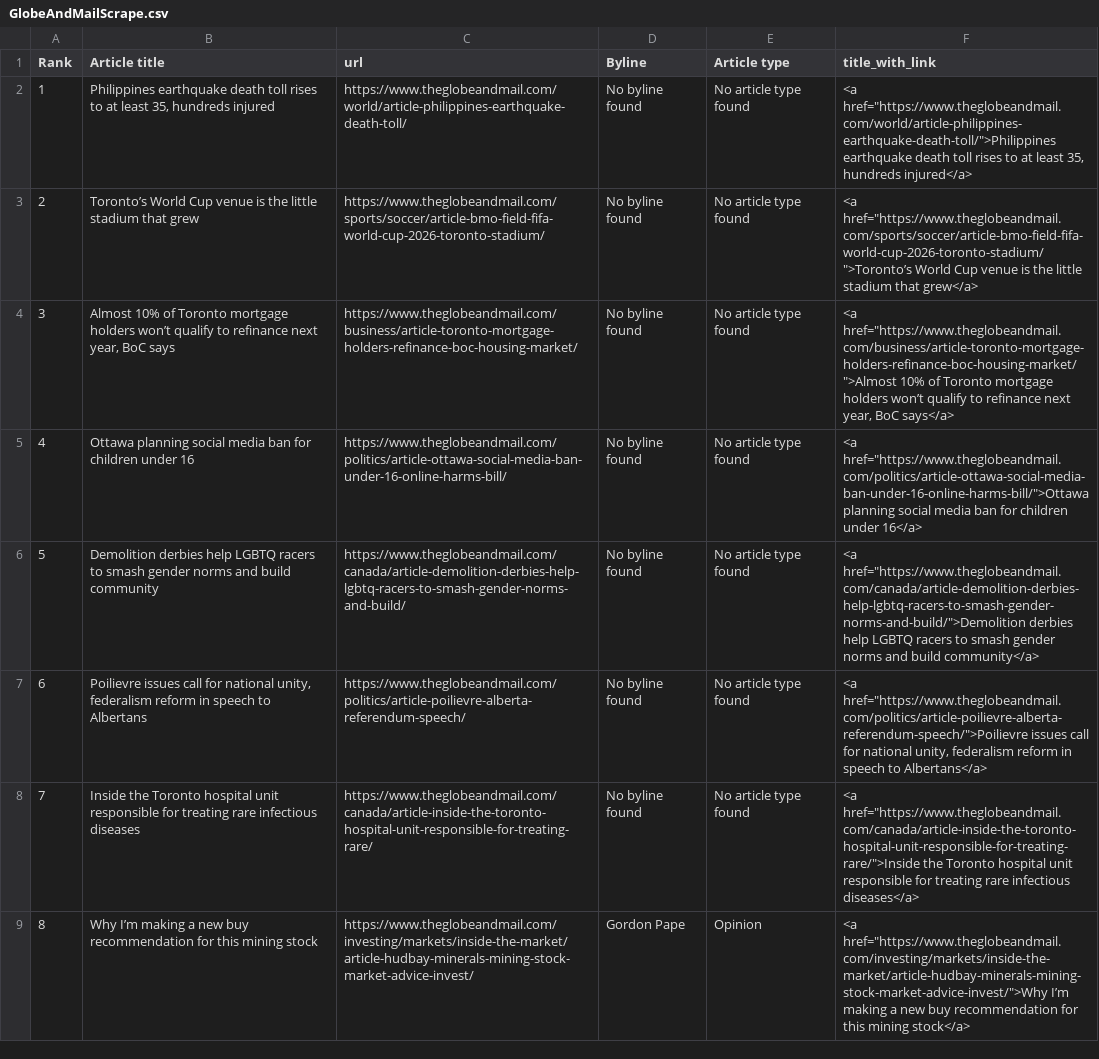
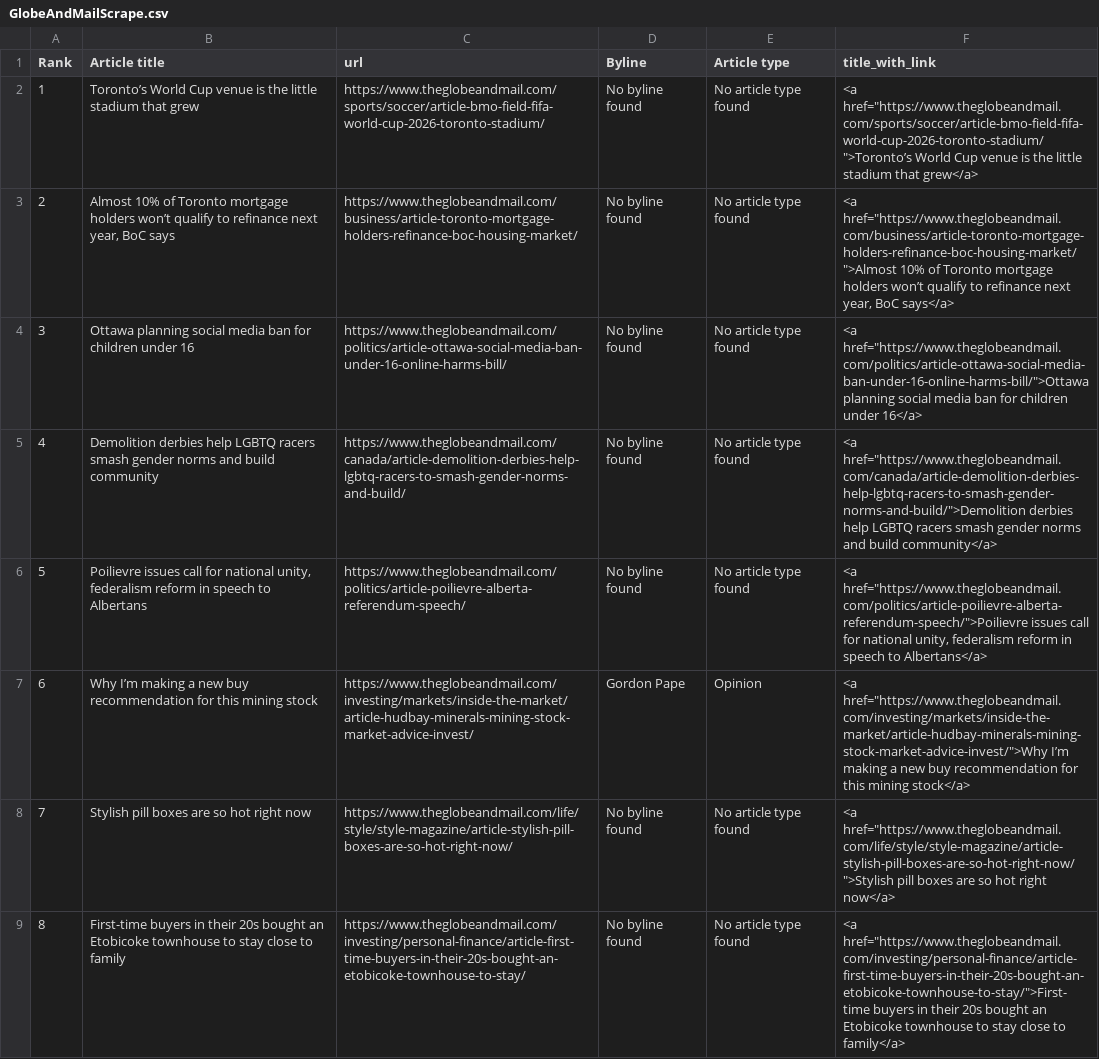
Before and after one commit to caoramckenna/canada-news-trending-stories, a CSV file: GlobeAndMailScrape.csv, drawn as a sheet; removed rows and columns are numbered as before the commit, all else as after; the diff names each change by its address in the sheet, - before the commit and + after, or states it on an @@ line.

```diff
--- a/GlobeAndMailScrape.csv
+++ b/GlobeAndMailScrape.csv
-row 2: 1 | Philippines earthquake death toll rises to at least 35, hundreds injured | https://www.theglobeandmail.com/world/article-philippines-earthquake-death-toll/ | No byline found | No article type found | <a href="https://www.theglobeandmail.com/world/article-philippines-earthquake-death-toll/">Philippines earthquake death toll rises to at least 35, hundreds injured</a>
@@ column A (Rank) renumbered between rows 2 and 7 @@
-B5 (Article title): …LGBTQ racers to smash gender…
+B5 (Article title): …LGBTQ racers smash gender…
-F5 (title_with_link): …LGBTQ racers to smash gender…
+F5 (title_with_link): …LGBTQ racers smash gender…
-row 8: 7 | Inside the Toronto hospital unit responsible for treating rare infectious diseases | https://www.theglobeandmail.com/canada/article-inside-the-toronto-hospital-unit-responsible-for-treating-rare/ | No byline found | No article type found | <a href="https://www.theglobeandmail.com/canada/article-inside-the-toronto-hospital-unit-responsible-for-treating-rare/">Inside the Toronto hospital unit responsible for treating rare infectious diseases</a>
+row 8: 7 | Stylish pill boxes are so hot right now | https://www.theglobeandmail.com/life/style/style-magazine/article-stylish-pill-boxes-are-so-hot-right-now/ | No byline found | No article type found | <a href="https://www.theglobeandmail.com/life/style/style-magazine/article-stylish-pill-boxes-are-so-hot-right-now/">Stylish pill boxes are so hot right now</a>
+row 9: 8 | First-time buyers in their 20s bought an Etobicoke townhouse to stay close to family | https://www.theglobeandmail.com/investing/personal-finance/article-first-time-buyers-in-their-20s-bought-an-etobicoke-townhouse-to-stay/ | No byline found | No article type found | <a href="https://www.theglobeandmail.com/investing/personal-finance/article-first-time-buyers-in-their-20s-bought-an-etobicoke-townhouse-to-stay/">First-time buyers in their 20s bought an Etobicoke townhouse to stay close to family</a>
```
Also changed, not shown: CTVScrape.csv, NationalPostScrape.csv, 4 other files.
